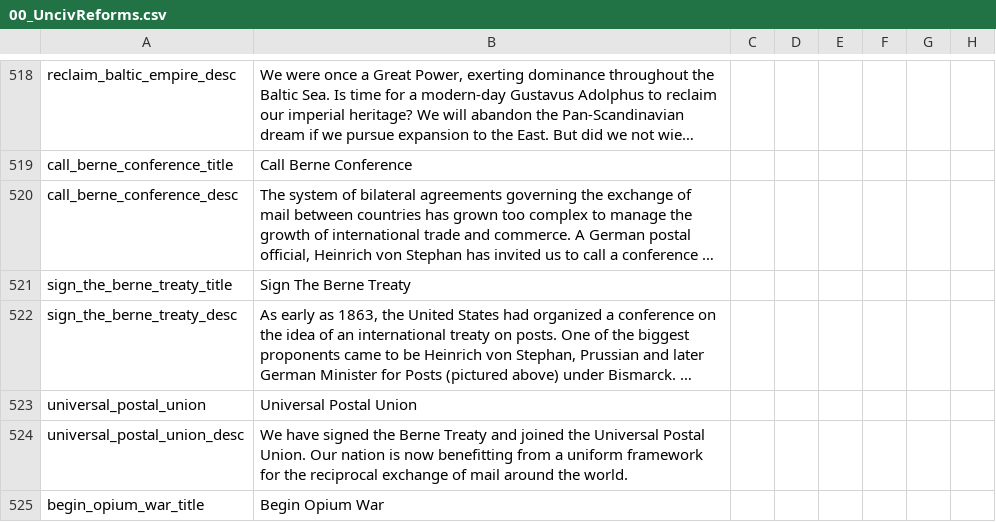
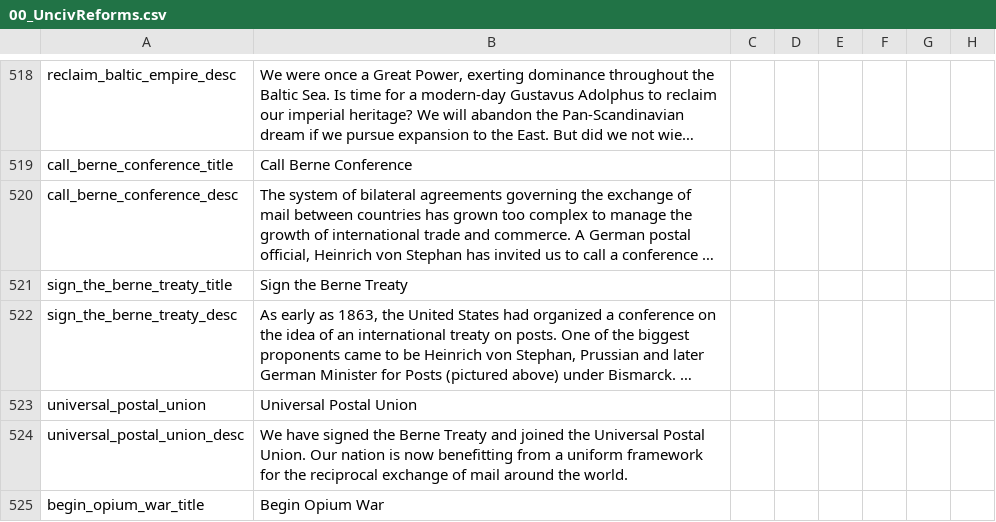
Before and after one commit to MaTi5893/Napoleon-s-Legacy-Remastered, a CSV file: Napoleon's Legacy_Remake/localisation/00_UncivReforms.csv, drawn as a sheet; only a part is shown, gaps mark what is left out; long unchanged cells end in …; the diff names each change by its address in the sheet, - before the commit and + after, or states it on an @@ line.

```diff
--- a/Napoleon's Legacy_Remake/localisation/00_UncivReforms.csv
+++ b/Napoleon's Legacy_Remake/localisation/00_UncivReforms.csv
-B521: Sign The Berne Treaty
+B521: Sign the Berne Treaty
```
Also changed, not shown: 2 other files.
